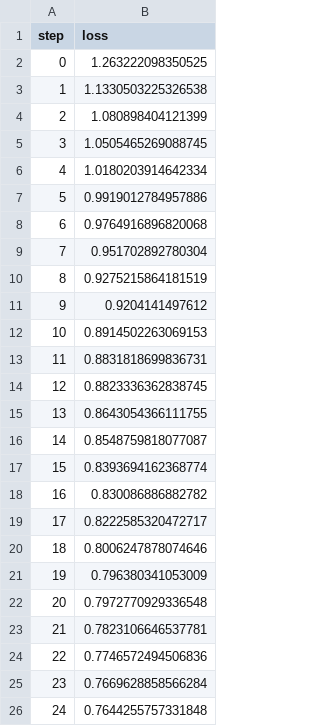
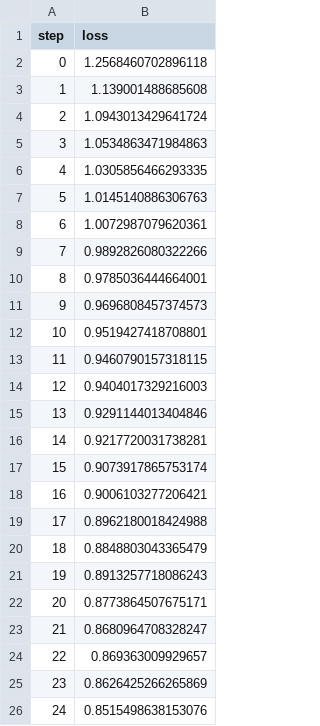
Before and after one commit to shcheklein/hackathon, a TSV file: evaluation/plots/metrics/train/loss.tsv, drawn as a sheet.

```diff
--- a/evaluation/plots/metrics/train/loss.tsv
+++ b/evaluation/plots/metrics/train/loss.tsv
@@ -1,26 +1,26 @@
 step	loss
-0	1.263222098350525
-1	1.1330503225326538
-2	1.080898404121399
-3	1.0505465269088745
-4	1.0180203914642334
-5	0.9919012784957886
-6	0.9764916896820068
-7	0.951702892780304
-8	0.9275215864181519
-9	0.9204141497612
-10	0.8914502263069153
-11	0.8831818699836731
-12	0.8823336362838745
-13	0.8643054366111755
-14	0.8548759818077087
-15	0.8393694162368774
-16	0.830086886882782
-17	0.8222585320472717
-18	0.8006247878074646
-19	0.796380341053009
-20	0.7972770929336548
-21	0.7823106646537781
-22	0.7746572494506836
-23	0.7669628858566284
-24	0.7644255757331848
+0	1.2568460702896118
+1	1.139001488685608
+2	1.0943013429641724
+3	1.0534863471984863
+4	1.0305856466293335
+5	1.0145140886306763
+6	1.0072987079620361
+7	0.9892826080322266
+8	0.9785036444664001
+9	0.9696808457374573
+10	0.9519427418708801
+11	0.9460790157318115
+12	0.9404017329216003
+13	0.9291144013404846
+14	0.9217720031738281
+15	0.9073917865753174
+16	0.9006103277206421
+17	0.8962180018424988
+18	0.8848803043365479
+19	0.8913257718086243
+20	0.8773864507675171
+21	0.8680964708328247
+22	0.869363009929657
+23	0.8626425266265869
+24	0.8515498638153076
```
Also changed, not shown: evaluation/plots/metrics/eval/accuracy.tsv, evaluation/plots/metrics/eval/loss.tsv, 4 other files.
